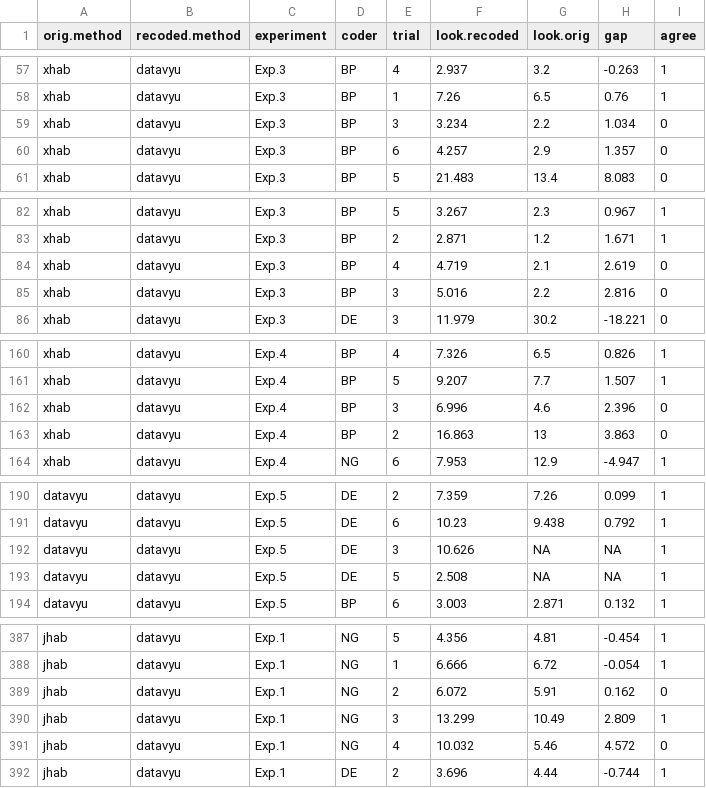
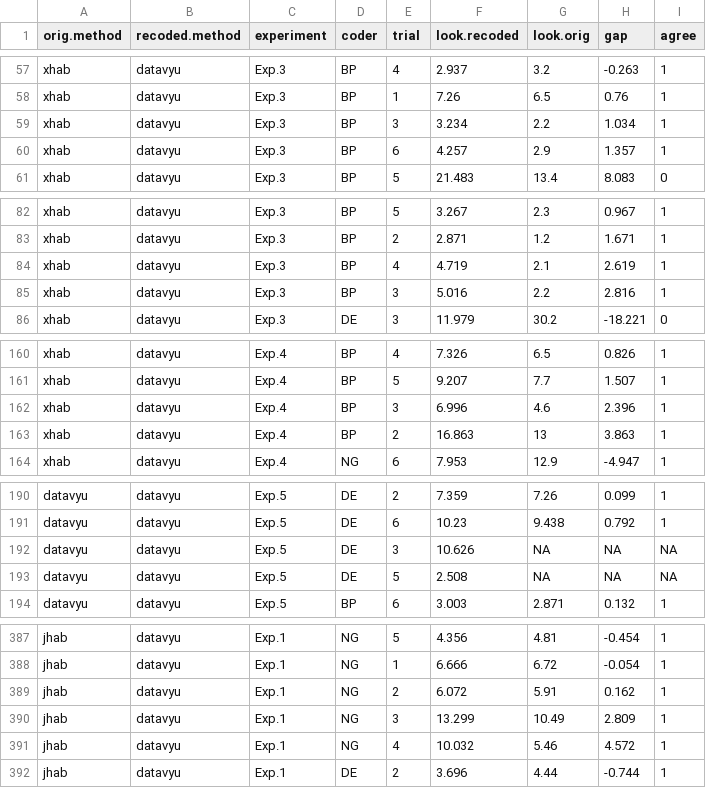
Before and after one commit to shariliu/lumi, a CSV file: analyses/lumi_reliability.csv, drawn as a sheet; only a part is shown, gaps mark what is left out; the diff covers the shown part only.

Commit message:
add codebook, update agreement column in reliability

```diff
--- a/analyses/lumi_reliability.csv
+++ b/analyses/lumi_reliability.csv
@@ -58,4 +58,4 @@ xhab,datavyu,Exp.3,BP,4,2.937,3.2,-0.263,1
 xhab,datavyu,Exp.3,BP,1,7.26,6.5,0.76,1
-xhab,datavyu,Exp.3,BP,3,3.234,2.2,1.034,0
-xhab,datavyu,Exp.3,BP,6,4.257,2.9,1.357,0
+xhab,datavyu,Exp.3,BP,3,3.234,2.2,1.034,1
+xhab,datavyu,Exp.3,BP,6,4.257,2.9,1.357,1
 xhab,datavyu,Exp.3,BP,5,21.483,13.4,8.083,0
@@ -83,4 +83,4 @@ xhab,datavyu,Exp.3,BP,5,3.267,2.3,0.967,1
 xhab,datavyu,Exp.3,BP,2,2.871,1.2,1.671,1
-xhab,datavyu,Exp.3,BP,4,4.719,2.1,2.619,0
-xhab,datavyu,Exp.3,BP,3,5.016,2.2,2.816,0
+xhab,datavyu,Exp.3,BP,4,4.719,2.1,2.619,1
+xhab,datavyu,Exp.3,BP,3,5.016,2.2,2.816,1
 xhab,datavyu,Exp.3,DE,3,11.979,30.2,-18.221,0
@@ -161,4 +161,4 @@ xhab,datavyu,Exp.4,BP,4,7.326,6.5,0.826,1
 xhab,datavyu,Exp.4,BP,5,9.207,7.7,1.507,1
-xhab,datavyu,Exp.4,BP,3,6.996,4.6,2.396,0
-xhab,datavyu,Exp.4,BP,2,16.863,13,3.863,0
+xhab,datavyu,Exp.4,BP,3,6.996,4.6,2.396,1
+xhab,datavyu,Exp.4,BP,2,16.863,13,3.863,1
 xhab,datavyu,Exp.4,NG,6,7.953,12.9,-4.947,1
@@ -191,4 +191,4 @@ datavyu,datavyu,Exp.5,DE,2,7.359,7.26,0.099,1
 datavyu,datavyu,Exp.5,DE,6,10.23,9.438,0.792,1
-datavyu,datavyu,Exp.5,DE,3,10.626,NA,NA,1
-datavyu,datavyu,Exp.5,DE,5,2.508,NA,NA,1
+datavyu,datavyu,Exp.5,DE,3,10.626,NA,NA,NA
+datavyu,datavyu,Exp.5,DE,5,2.508,NA,NA,NA
 datavyu,datavyu,Exp.5,BP,6,3.003,2.871,0.132,1
@@ -388,5 +388,5 @@ jhab,datavyu,Exp.1,NG,5,4.356,4.81,-0.454,1
 jhab,datavyu,Exp.1,NG,1,6.666,6.72,-0.054,1
-jhab,datavyu,Exp.1,NG,2,6.072,5.91,0.162,0
+jhab,datavyu,Exp.1,NG,2,6.072,5.91,0.162,1
 jhab,datavyu,Exp.1,NG,3,13.299,10.49,2.809,1
-jhab,datavyu,Exp.1,NG,4,10.032,5.46,4.572,0
+jhab,datavyu,Exp.1,NG,4,10.032,5.46,4.572,1
 jhab,datavyu,Exp.1,DE,2,3.696,4.44,-0.744,1
```
Also changed, not shown: 13 edited cells elsewhere in this file, 1 other file.
